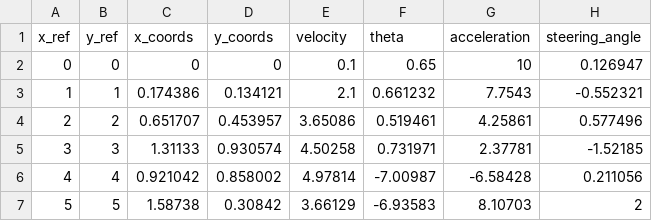
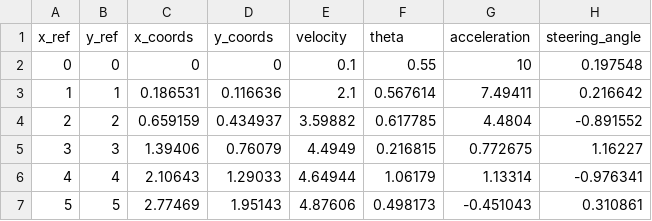
Before and after one commit to NeXTzhao/demo_test, a CSV file: Optimal_Control_test/Convex_mpc/data/data.csv, drawn as a sheet; only a part is shown; the diff covers the shown part only.

```diff
--- a/Optimal_Control_test/Convex_mpc/data/data.csv
+++ b/Optimal_Control_test/Convex_mpc/data/data.csv
@@ -1,7 +1,7 @@
 x_ref,y_ref,x_coords,y_coords,velocity,theta,acceleration,steering_angle,
-0,0,0,0,0.1,0.65,10,0.126947,
-1,1,0.174386,0.134121,2.1,0.661232,7.7543,-0.552321,
-2,2,0.651707,0.453957,3.65086,0.519461,4.25861,0.577496,
-3,3,1.31133,0.930574,4.50258,0.731971,2.37781,-1.52185,
-4,4,0.921042,0.858002,4.97814,-7.00987,-6.58428,0.211056,
-5,5,1.58738,0.30842,3.66129,-6.93583,8.10703,2,
+0,0,0,0,0.1,0.55,10,0.197548,
+1,1,0.186531,0.116636,2.1,0.567614,7.49411,0.216642,
+2,2,0.659159,0.434937,3.59882,0.617785,4.4804,-0.891552,
+3,3,1.39406,0.76079,4.4949,0.216815,0.772675,1.16227,
+4,4,2.10643,1.29033,4.64944,1.06179,1.13314,-0.976341,
+5,5,2.77469,1.95143,4.87606,0.498173,-0.451043,0.310861,
```
Also changed, not shown: 22 edited cells elsewhere in this file, Optimal_Control_test/Convex_mpc/data/A.csv, Optimal_Control_test/Convex_mpc/data/debug.csv, 3 other files.
